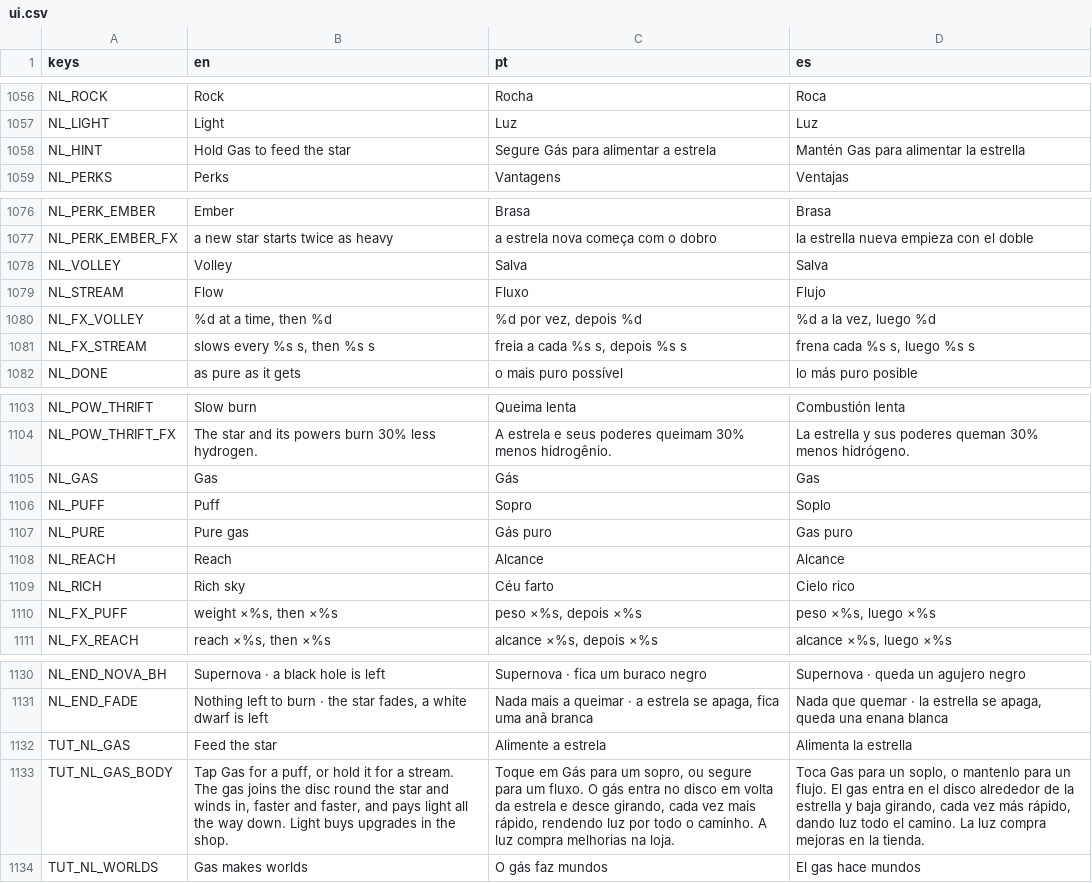
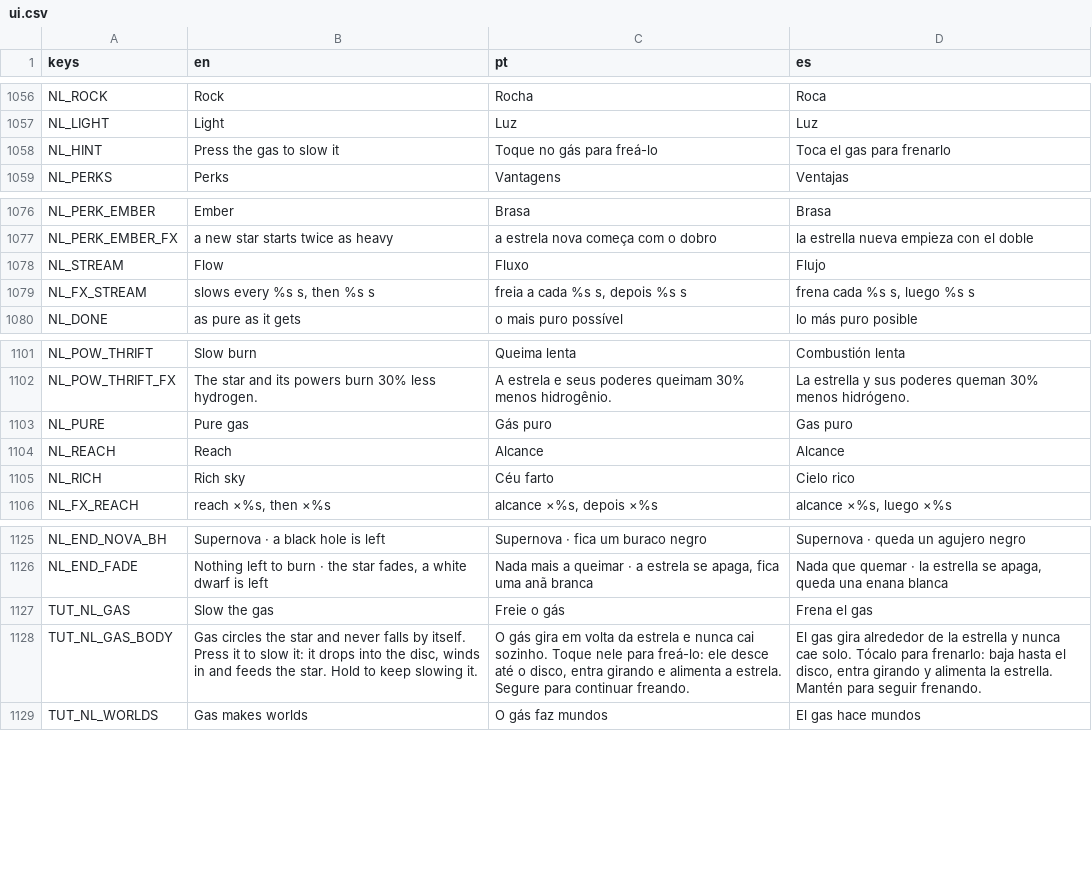
Before and after one commit to flavioriper/daily-games, a CSV file: locale/ui.csv, drawn as a sheet; only a part is shown, gaps mark what is left out; removed rows and columns are numbered as before the commit, all else as after; the diff names each change by its address in the sheet, - before the commit and + after, or states it on an @@ line.

Commit message:
feat(nightlight): the hand presses the sky -- a tap brakes, a hold keeps braking, the Gas button goes
The sky's field takes a ScreenTouch and a ScreenDrag (and the left mouse
button): a finger that lands brakes what is under it (sim.brake through
sky.unworld), held it brakes again every flow_gap() where it is now, every
finger counts, and the sky lays a soft round light the press's own size
(set_down, the warm batch, no new draw). No press is read under a card,
while the tutorial holds the screen or while a star ends (_deaf). The pick
card never comes up under a finger (OFFER_CALM 0.6 s after the last lift)
and takes no pick in its first PICK_DEAF 0.5 s. Gone: the Gas button and
its handlers, Sim.pour and stream_gap, NL_GAS, NL_PUFF, NL_VOLLEY,
NL_FX_PUFF, NL_FX_VOLLEY. A solid the star eats (one shed for all it owes)
is a mote an orb, 12 at most, where every shed was one mote.

The tutorial's GAS page is a ring at the disc's rim pressed twice, on a
30 s loop (TALL 1300 for the ring); WORLDS lays its own gas. The harness
presses the sky (3_press, 3b_falling, 5e_card_drops_finger, 14b_tut_gas_in
are new) and its clock no longer jumps after a step that runs the sim.

Draw calls, default / opengl3_angle (855 the budget): 2_start 93 / 93,
3_press 92 / 92, 3b_falling 95 / 95, 4_disc 94 / 96, 4c_full (437 bodies)
96 / 94, 5a_pick 112 / 114, 5e_card_drops_finger 122 / 120, 6_giant
132 / 141, 6c_relics 134 / 143, 6b_powers 163 / 186 (the powers held
differ run to run), 7_shop 204 / 208, 8a_fall 141 / 145, 14_tut_gas
117 / 117, 15_tut_worlds 120 / 120, the tab 266 / 266. Reduce motion, pt
and es: 7_shop 202, 208, 208, nothing above it. Probe 147 checks, 0
failed; suite 249790 / 0.

```diff
--- a/locale/ui.csv
+++ b/locale/ui.csv
-B1058 (en): Hold Gas to feed the star
+B1058 (en): Press the gas to slow it
-C1058 (pt): Segure Gás para alimentar a estrela
+C1058 (pt): Toque no gás para freá-lo
-D1058 (es): Mantén Gas para alimentar la estrella
+D1058 (es): Toca el gas para frenarlo
-row 1078: NL_VOLLEY | Volley | Salva | Salva
-row 1080: NL_FX_VOLLEY | %d at a time, then %d | %d por vez, depois %d | %d a la vez, luego %d
-row 1105: NL_GAS | Gas | Gás | Gas
-row 1106: NL_PUFF | Puff | Sopro | Soplo
-row 1110: NL_FX_PUFF | weight ×%s, then ×%s | peso ×%s, depois ×%s | peso ×%s, luego ×%s
-B1127 (en): Feed the star
+B1127 (en): Slow the gas
-C1127 (pt): Alimente a estrela
+C1127 (pt): Freie o gás
-D1127 (es): Alimenta la estrella
+D1127 (es): Frena el gas
-B1128 (en): Tap Gas for a puff, or hold it for a stream. The gas joins the disc round the star and winds in, faster and faster, and pays light all the way down. Light buys upgrades in the shop.
+B1128 (en): Gas circles the star and never falls by itself. Press it to slow it: it drops into the disc, winds in and feeds the star. Hold to keep slowing it.
-C1128 (pt): Toque em Gás para um sopro, ou segure para um fluxo. O gás entra no disco em volta da estrela e desce girando, cada vez mais rápido, rendendo luz por todo o caminho. A luz compra melhorias na loja.
+C1128 (pt): O gás gira em volta da estrela e nunca cai sozinho. Toque nele para freá-lo: ele desce até o disco, entra girando e alimenta a estrela. Segure para continuar freando.
-D1128 (es): Toca Gas para un soplo, o mantenlo para un flujo. El gas entra en el disco alrededor de la estrella y baja girando, cada vez más rápido, dando luz todo el camino. La luz compra mejoras en la tienda.
+D1128 (es): El gas gira alrededor de la estrella y nunca cae solo. Tócalo para frenarlo: baja hasta el disco, entra girando y alimenta la estrella. Mantén para seguir frenando.
```
Also changed, not shown: 7 other files.
